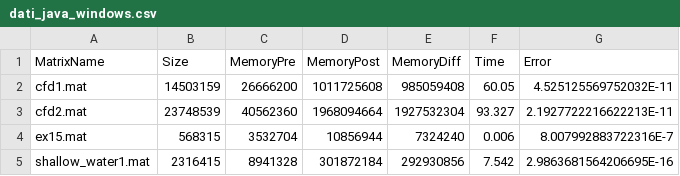
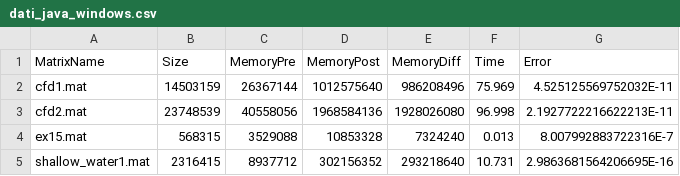
Before and after one commit to dbancora/ProgettoCalcoloScientifico_Grafici, a CSV file: dati_java_windows.csv, drawn as a sheet.

```diff
--- a/dati_java_windows.csv
+++ b/dati_java_windows.csv
@@ -1,5 +1,5 @@
 MatrixName,Size,MemoryPre,MemoryPost,MemoryDiff,Time,Error
-cfd1.mat,14503159,26666200,1011725608,985059408,60.05,4.525125569752032E-11
-cfd2.mat,23748539,40562360,1968094664,1927532304,93.327,2.1927722216622213E-11
-ex15.mat,568315,3532704,10856944,7324240,0.006,8.007992883722316E-7
-shallow_water1.mat,2316415,8941328,301872184,292930856,7.542,2.9863681564206695E-16
+cfd1.mat,14503159,26367144,1012575640,986208496,75.969,4.525125569752032E-11
+cfd2.mat,23748539,40558056,1968584136,1928026080,96.998,2.1927722216622213E-11
+ex15.mat,568315,3529088,10853328,7324240,0.013,8.007992883722316E-7
+shallow_water1.mat,2316415,8937712,302156352,293218640,10.731,2.9863681564206695E-16
```
Also changed, not shown: dati_java_linux.csv, dati_python_linux.csv, 1 other file.
